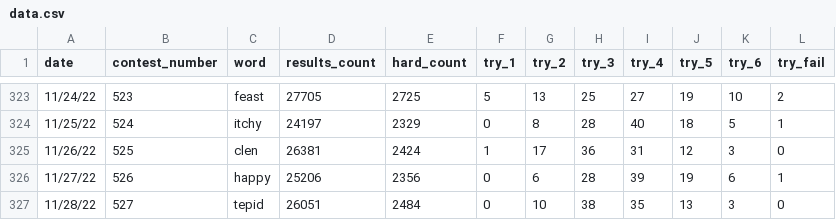
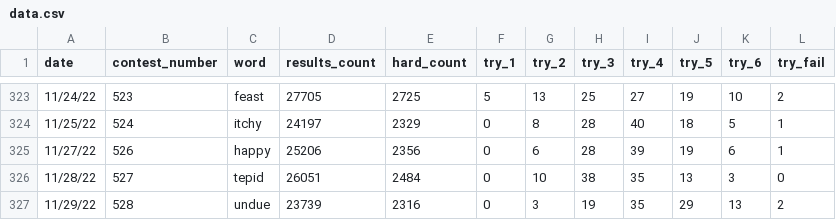
Before and after one commit to grahamcracker1234/comap, a CSV file: data.csv, drawn as a sheet; only a part is shown, gaps mark what is left out; the shorter side is filled out with more unchanged rows.

Commit message:
Removed 4-letter word entry

```diff
--- a/data.csv
+++ b/data.csv
@@ -324,3 +324,2 @@ date,contest_number,word,results_count,hard_count,try_1,try_2,try_3,try_4,try_5,
 11/25/22,524,itchy,24197,2329,0,8,28,40,18,5,1
-11/26/22,525,clen,26381,2424,1,17,36,31,12,3,0
 11/27/22,526,happy,25206,2356,0,6,28,39,19,6,1
```
